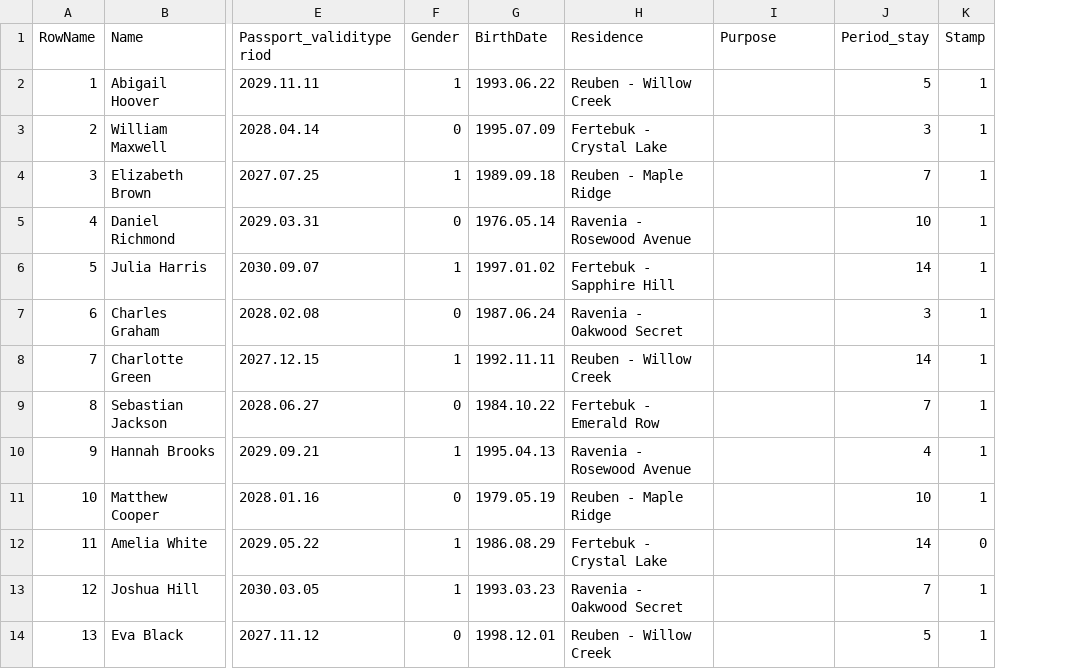
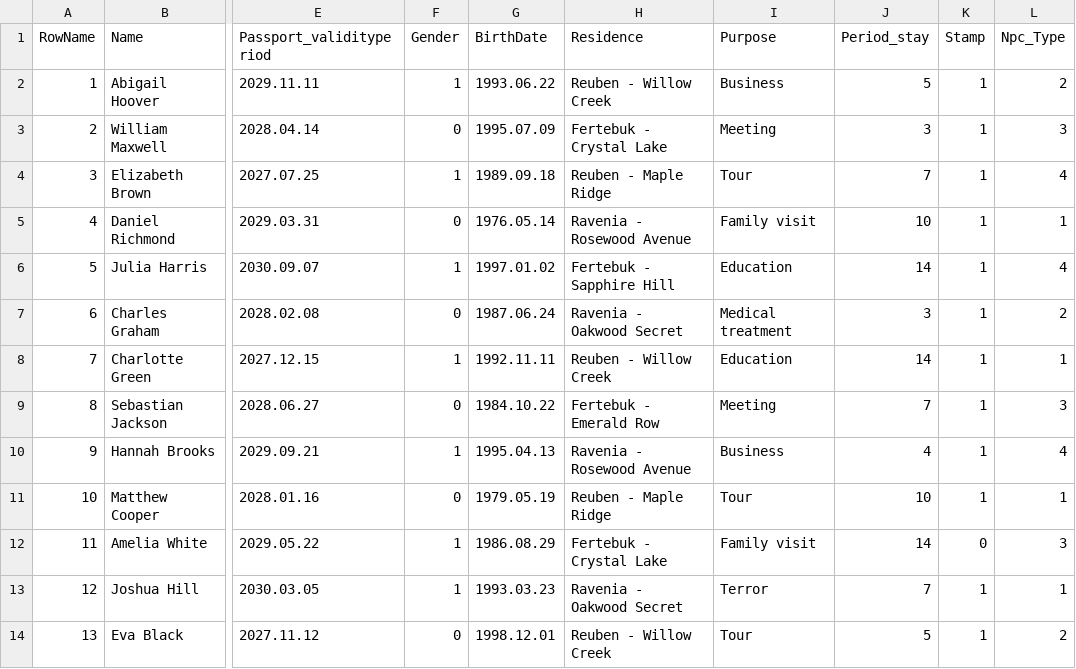
Before and after one commit to LAPILA/GateKeepers_Dilemma, a CSV file: Data_Info/NPC_DAY_2.csv, drawn as a sheet; only a part is shown, gaps mark what is left out; the diff names each change by its address in the sheet, - before the commit and + after, or states it on an @@ line.

```diff
--- a/Data_Info/NPC_DAY_2.csv
+++ b/Data_Info/NPC_DAY_2.csv
+column L (Npc_Type), rows 2-14: 2 | 3 | 4 | 1 | 4 | 2 | 1 | 3 | 4 | 1 | 3 | 1 | 2
-I2 (Purpose): (empty)
+I2 (Purpose): Business
-I3 (Purpose): (empty)
+I3 (Purpose): Meeting
-I4 (Purpose): (empty)
+I4 (Purpose): Tour
-I5 (Purpose): (empty)
+I5 (Purpose): Family visit
-I6 (Purpose): (empty)
+I6 (Purpose): Education
-I7 (Purpose): (empty)
+I7 (Purpose): Medical treatment
-I8 (Purpose): (empty)
+I8 (Purpose): Education
-I9 (Purpose): (empty)
+I9 (Purpose): Meeting
-I10 (Purpose): (empty)
+I10 (Purpose): Business
-I11 (Purpose): (empty)
+I11 (Purpose): Tour
-I12 (Purpose): (empty)
+I12 (Purpose): Family visit
-I13 (Purpose): (empty)
+I13 (Purpose): Terror
-I14 (Purpose): (empty)
+I14 (Purpose): Tour
```
Also changed, not shown: Data_Info/NPC_DAY_1.csv, Data_Info/NPC_DAY_3.csv, 19 other files.
